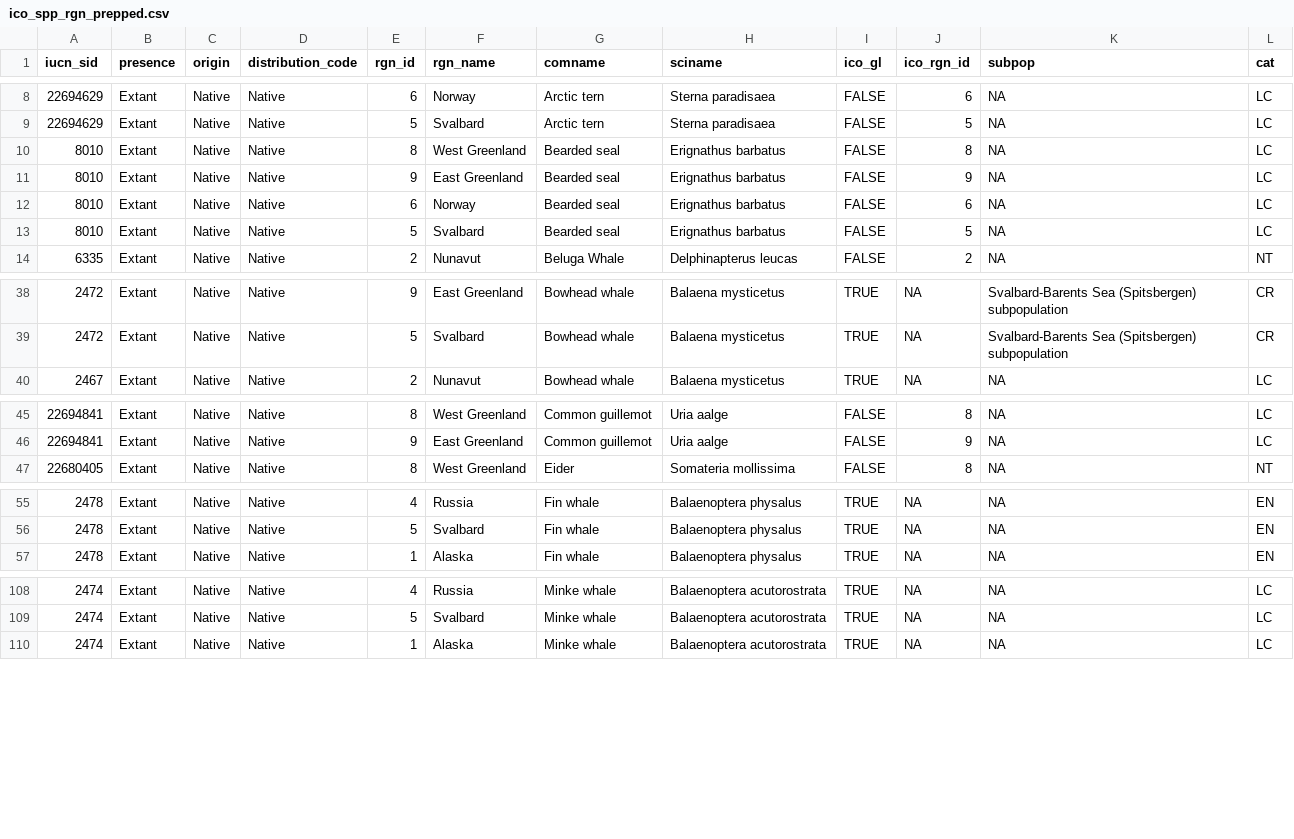
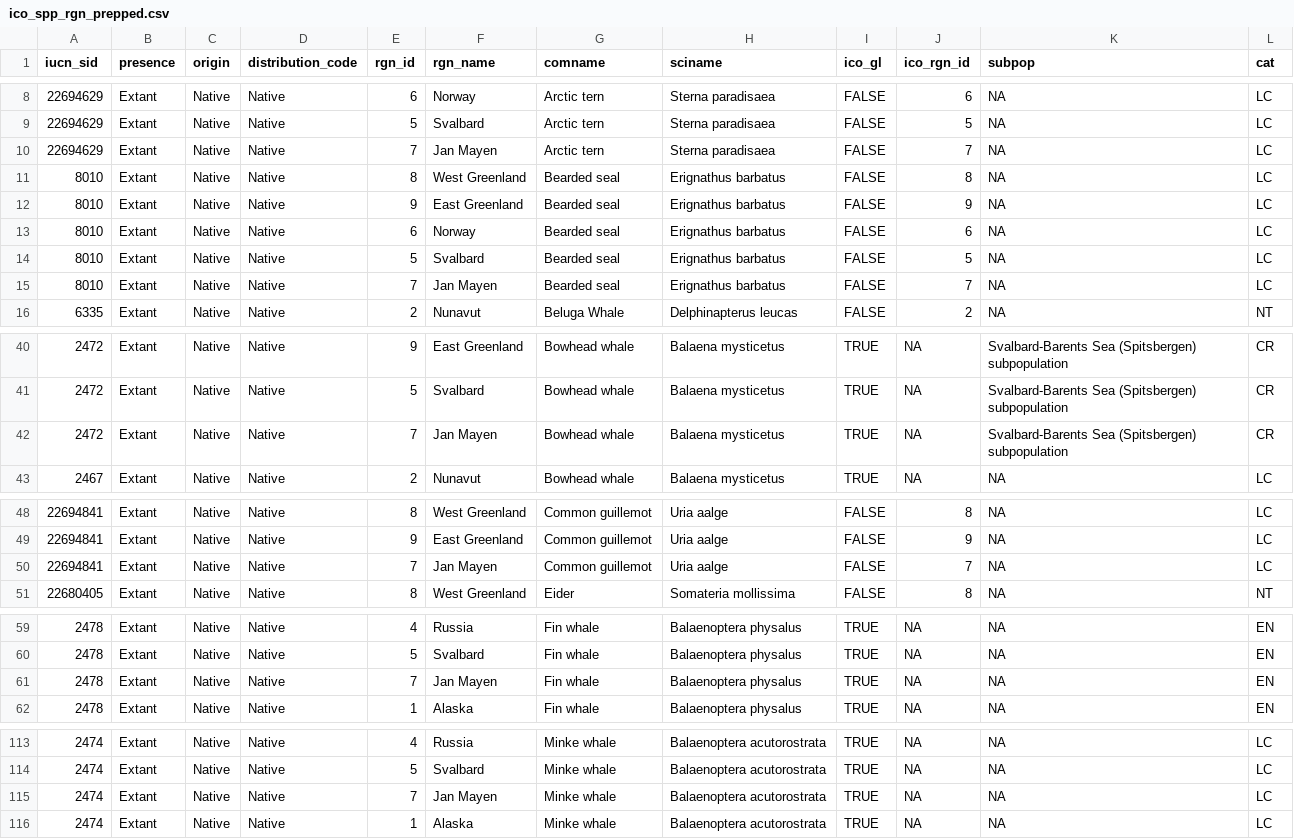
Before and after one commit to katrinleinweber/arc, a CSV file: circle2016/prep/ICO/ico_spp_rgn_prepped.csv, drawn as a sheet; only a part is shown, gaps mark what is left out; the diff covers the shown part only.

```diff
--- a/circle2016/prep/ICO/ico_spp_rgn_prepped.csv
+++ b/circle2016/prep/ICO/ico_spp_rgn_prepped.csv
@@ -9,2 +9,3 @@ iucn_sid,presence,origin,distribution_code,rgn_id,rgn_name,comname,sciname,ico_g
 22694629,Extant,Native,Native,5,Svalbard,Arctic tern,Sterna paradisaea,FALSE,5,NA,LC
+22694629,Extant,Native,Native,7,Jan Mayen,Arctic tern,Sterna paradisaea,FALSE,7,NA,LC
 8010,Extant,Native,Native,8,West Greenland,Bearded seal,Erignathus barbatus,FALSE,8,NA,LC
@@ -13,2 +14,3 @@ iucn_sid,presence,origin,distribution_code,rgn_id,rgn_name,comname,sciname,ico_g
 8010,Extant,Native,Native,5,Svalbard,Bearded seal,Erignathus barbatus,FALSE,5,NA,LC
+8010,Extant,Native,Native,7,Jan Mayen,Bearded seal,Erignathus barbatus,FALSE,7,NA,LC
 6335,Extant,Native,Native,2,Nunavut,Beluga Whale,Delphinapterus leucas,FALSE,2,NA,NT
@@ -39,2 +41,3 @@ iucn_sid,presence,origin,distribution_code,rgn_id,rgn_name,comname,sciname,ico_g
 2472,Extant,Native,Native,5,Svalbard,Bowhead whale,Balaena mysticetus,TRUE,NA,Svalbard-Barents Sea (Spitsbergen) subpopulation,CR
+2472,Extant,Native,Native,7,Jan Mayen,Bowhead whale,Balaena mysticetus,TRUE,NA,Svalbard-Barents Sea (Spitsbergen) subpopulation,CR
 2467,Extant,Native,Native,2,Nunavut,Bowhead whale,Balaena mysticetus,TRUE,NA,NA,LC
@@ -46,2 +49,3 @@ iucn_sid,presence,origin,distribution_code,rgn_id,rgn_name,comname,sciname,ico_g
 22694841,Extant,Native,Native,9,East Greenland,Common guillemot,Uria aalge,FALSE,9,NA,LC
+22694841,Extant,Native,Native,7,Jan Mayen,Common guillemot,Uria aalge,FALSE,7,NA,LC
 22680405,Extant,Native,Native,8,West Greenland,Eider,Somateria mollissima,FALSE,8,NA,NT
@@ -56,2 +60,3 @@ iucn_sid,presence,origin,distribution_code,rgn_id,rgn_name,comname,sciname,ico_g
 2478,Extant,Native,Native,5,Svalbard,Fin whale,Balaenoptera physalus,TRUE,NA,NA,EN
+2478,Extant,Native,Native,7,Jan Mayen,Fin whale,Balaenoptera physalus,TRUE,NA,NA,EN
 2478,Extant,Native,Native,1,Alaska,Fin whale,Balaenoptera physalus,TRUE,NA,NA,EN
@@ -109,2 +114,3 @@ iucn_sid,presence,origin,distribution_code,rgn_id,rgn_name,comname,sciname,ico_g
 2474,Extant,Native,Native,5,Svalbard,Minke whale,Balaenoptera acutorostrata,TRUE,NA,NA,LC
+2474,Extant,Native,Native,7,Jan Mayen,Minke whale,Balaenoptera acutorostrata,TRUE,NA,NA,LC
 2474,Extant,Native,Native,1,Alaska,Minke whale,Balaenoptera acutorostrata,TRUE,NA,NA,LC
```
Also changed, not shown: 1 added row elsewhere in this file, circle2016/layers.csv, circle2016/prep/ICO/ico_spp_rgn_raw.csv, 6 other files.
